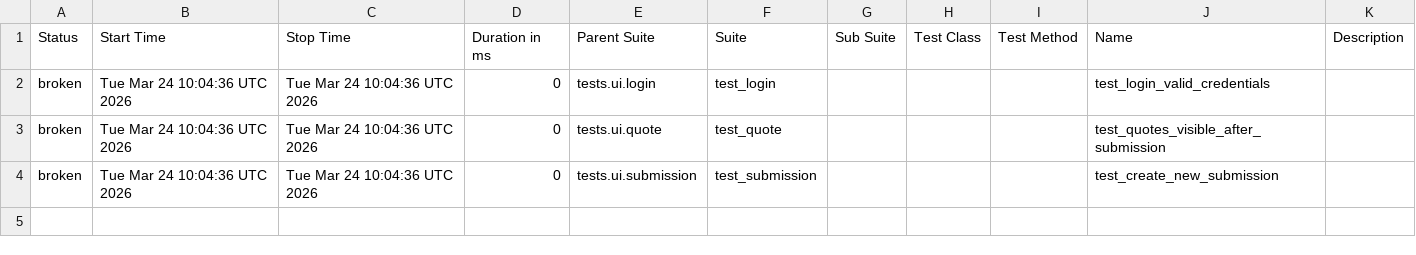
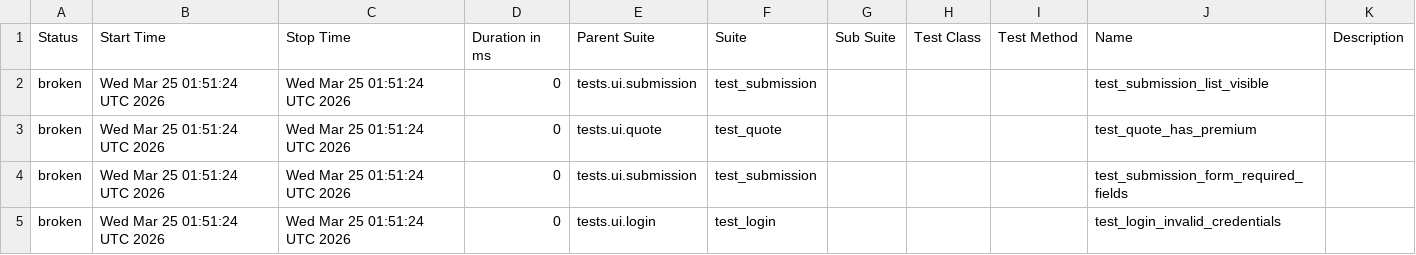
Before and after one commit to DilipAle/rng_ui_tests, a CSV file: agency-height/data/suites.csv, drawn as a sheet.

```diff
--- a/agency-height/data/suites.csv
+++ b/agency-height/data/suites.csv
@@ -1,4 +1,5 @@
 "Status","Start Time","Stop Time","Duration in ms","Parent Suite","Suite","Sub Suite","Test Class","Test Method","Name","Description"
-"broken","Tue Mar 24 10:04:36 UTC 2026","Tue Mar 24 10:04:36 UTC 2026","0","tests.ui.login","test_login","","","","test_login_valid_credentials",""
-"broken","Tue Mar 24 10:04:36 UTC 2026","Tue Mar 24 10:04:36 UTC 2026","0","tests.ui.quote","test_quote","","","","test_quotes_visible_after_submission",""
-"broken","Tue Mar 24 10:04:36 UTC 2026","Tue Mar 24 10:04:36 UTC 2026","0","tests.ui.submission","test_submission","","","","test_create_new_submission",""
+"broken","Wed Mar 25 01:51:24 UTC 2026","Wed Mar 25 01:51:24 UTC 2026","0","tests.ui.submission","test_submission","","","","test_submission_list_visible",""
+"broken","Wed Mar 25 01:51:24 UTC 2026","Wed Mar 25 01:51:24 UTC 2026","0","tests.ui.quote","test_quote","","","","test_quote_has_premium",""
+"broken","Wed Mar 25 01:51:24 UTC 2026","Wed Mar 25 01:51:24 UTC 2026","0","tests.ui.submission","test_submission","","","","test_submission_form_required_fields",""
+"broken","Wed Mar 25 01:51:24 UTC 2026","Wed Mar 25 01:51:24 UTC 2026","0","tests.ui.login","test_login","","","","test_login_invalid_credentials",""
```
Also changed, not shown: 38 other files.
